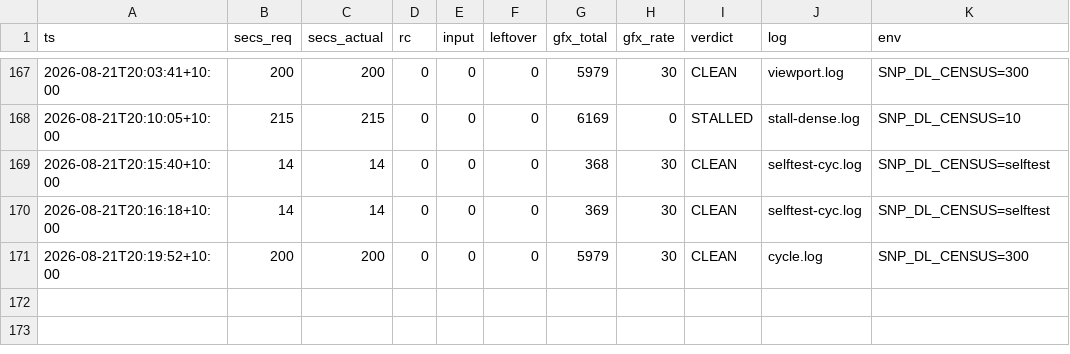
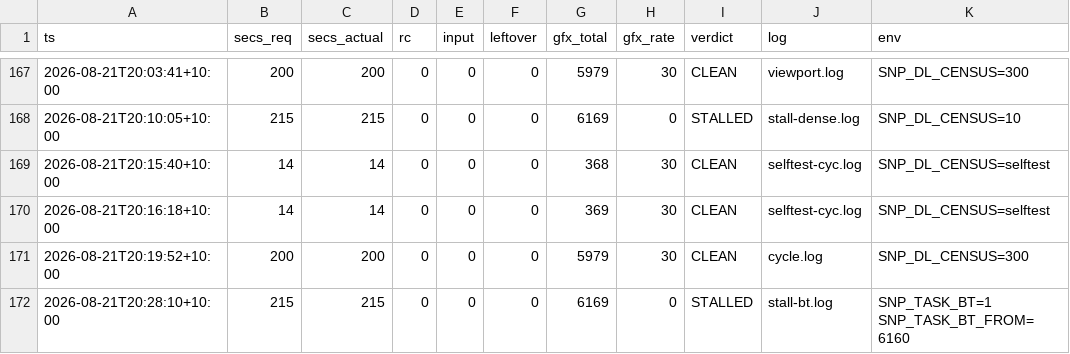
Before and after one commit to johvmac/sin-punishment-recompiled, a TSV file: docs/run-log.tsv, drawn as a sheet; only a part is shown, gaps mark what is left out.

```diff
--- a/docs/run-log.tsv
+++ b/docs/run-log.tsv
@@ -171 +171,2 @@ ts	secs_req	secs_actual	rc	input	leftover	gfx_total	gfx_rate	verdict	log	env
 2026-08-21T20:19:52+10:00	200	200	0	0	0	5979	30	CLEAN	cycle.log	SNP_DL_CENSUS=300
+2026-08-21T20:28:10+10:00	215	215	0	0	0	6169	0	STALLED	stall-bt.log	SNP_TASK_BT=1 SNP_TASK_BT_FROM=6160
```
Also changed, not shown: 5 other files.
